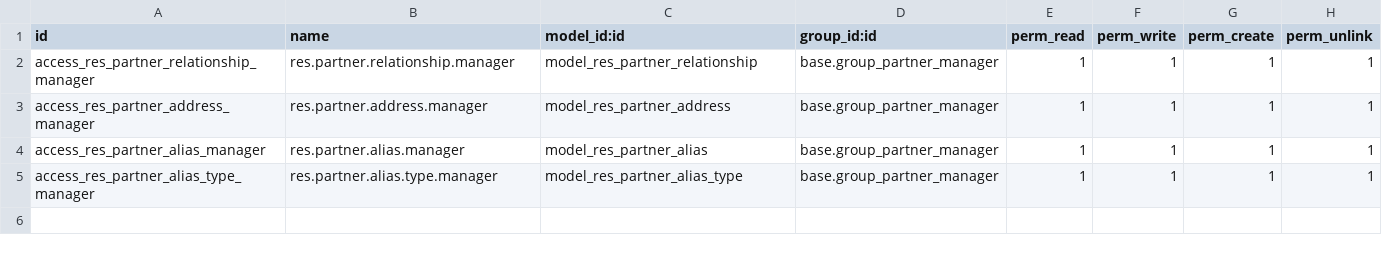
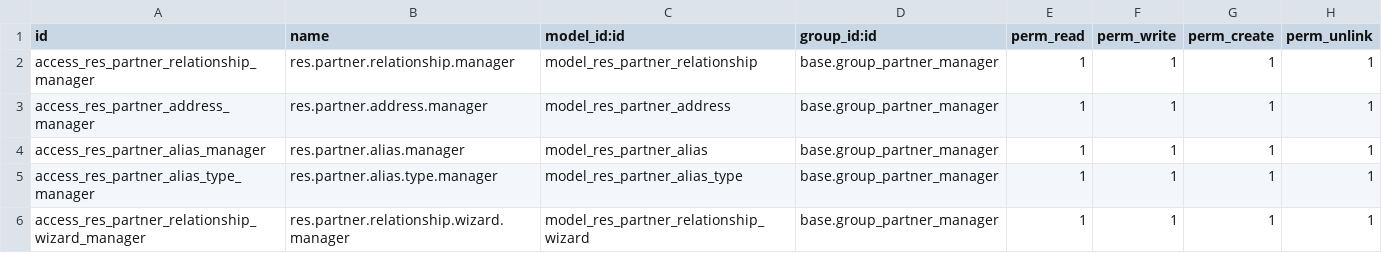
Before and after one commit to gabriel-grinspan/genealogy, a CSV file: genealogy/security/ir.model.access.csv, drawn as a sheet; the diff names each change by its address in the sheet, - before the commit and + after, or states it on an @@ line.

Commit message:
[IMP] genealogy: Fix relationship_ids behaviors and created create wizard

```diff
--- a/genealogy/security/ir.model.access.csv
+++ b/genealogy/security/ir.model.access.csv
+row 6: access_res_partner_relationship_wizard_manager | res.partner.relationship.wizard.manager | model_res_partner_relationship_wizard | base.group_partner_manager | 1 | 1 | 1 | 1
```
Also changed, not shown: 9 other files.
